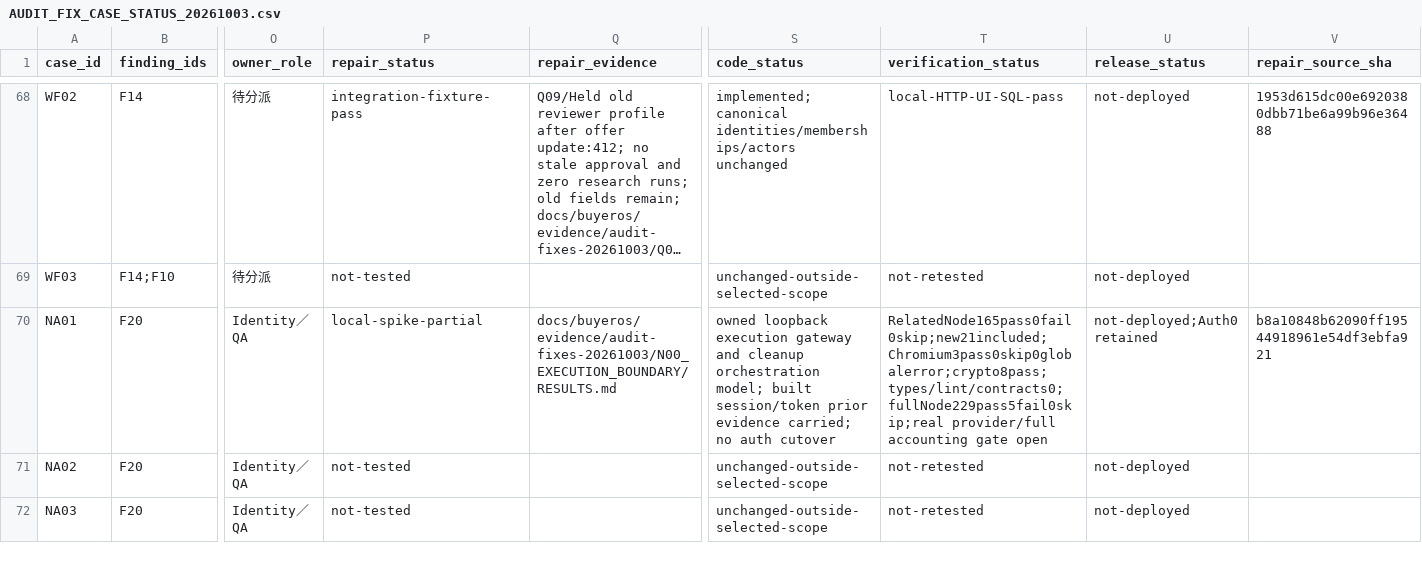
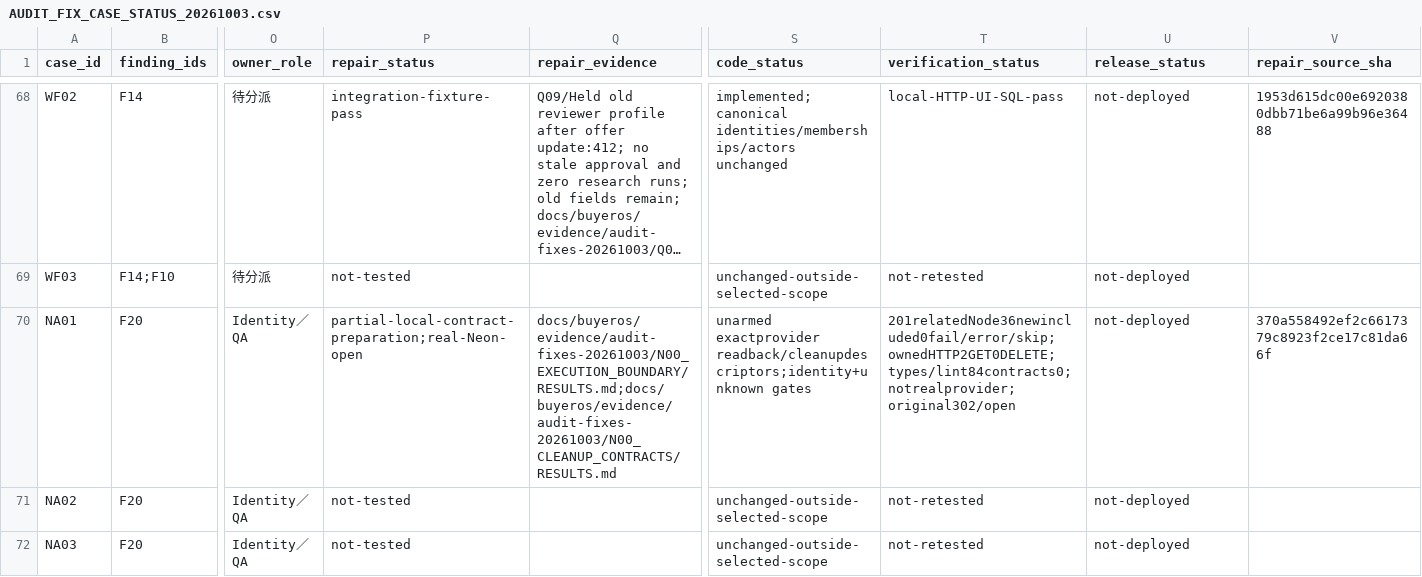
Before and after one commit to YNWAforever/BuyerOS, a CSV file: docs/buyeros/remaining/AUDIT_FIX_CASE_STATUS_20261003.csv, drawn as a sheet; only a part is shown, gaps mark what is left out; long unchanged cells end in …; the diff names each change by its address in the sheet, - before the commit and + after, or states it on an @@ line.

Commit message:
docs(N00): record cleanup contract evidence and unresolved identity gate

```diff
--- a/docs/buyeros/remaining/AUDIT_FIX_CASE_STATUS_20261003.csv
+++ b/docs/buyeros/remaining/AUDIT_FIX_CASE_STATUS_20261003.csv
-P70 (repair_status): local-spike-partial
+P70 (repair_status): partial-local-contract-preparation;real-Neon-open
-Q70 (repair_evidence): docs/buyeros/evidence/audit-fixes-20261003/N00_EXECUTION_BOUNDARY/RESULTS.md
+Q70 (repair_evidence): docs/buyeros/evidence/audit-fixes-20261003/N00_EXECUTION_BOUNDARY/RESULTS.md;docs/buyeros/evidence/audit-fixes-20261003/N00_CLEANUP_CONTRACTS/RESULTS.md
-S70 (code_status): owned loopback execution gateway and cleanup orchestration model; built session/token prior evidence carried; no auth cutover
+S70 (code_status): unarmed exactprovider readback/cleanupdescriptors;identity+unknown gates
-T70 (verification_status): RelatedNode165pass0fail0skip;new21included;Chromium3pass0skip0globalerror;crypto8pass;types/lint/contracts0;fullNode229pass5fail0skip;real provider/full accounting gate open
+T70 (verification_status): 201relatedNode36newincluded0fail/error/skip;ownedHTTP2GET0DELETE;types/lint84contracts0;notrealprovider;original302/open
-U70 (release_status): not-deployed;Auth0 retained
+U70 (release_status): not-deployed
-V70 (repair_source_sha): b8a10848b62090ff19544918961e54df3ebfa921
+V70 (repair_source_sha): 370a558492ef2c6617379c8923f2ce17c81da66f
```
Also changed, not shown: 27 other files.
